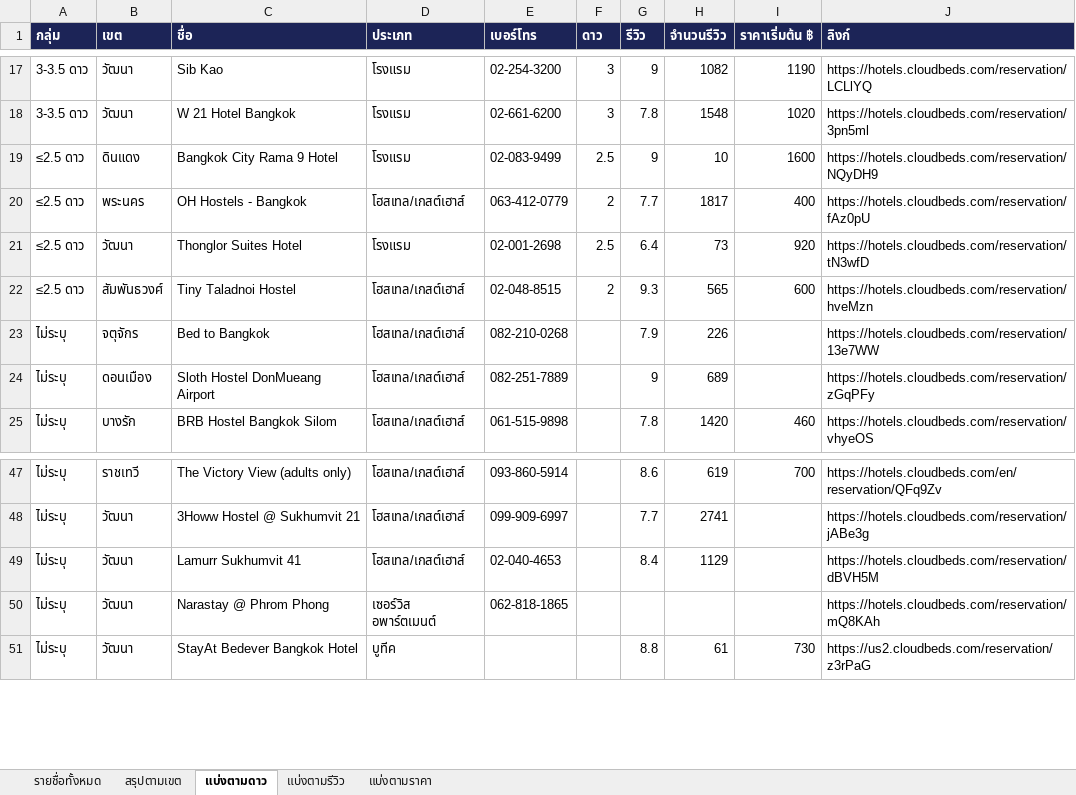
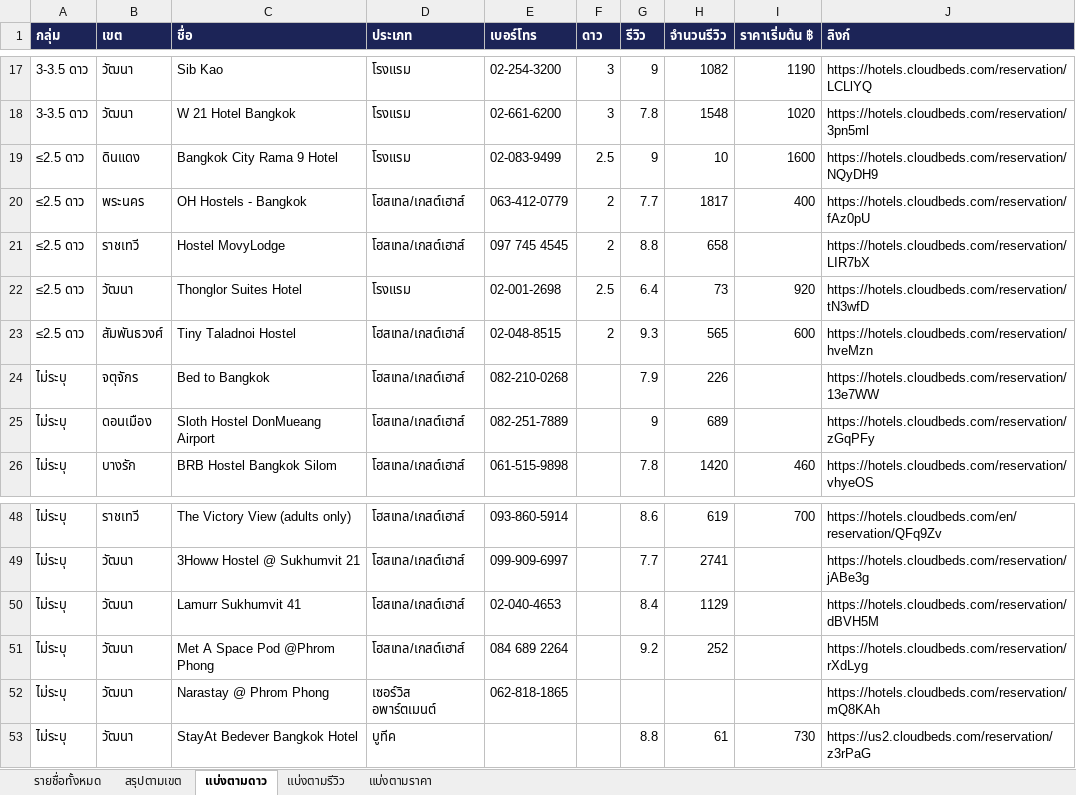
Before and after one commit to thananant/keys-leads, an Excel workbook: bangkok-cloudbeds-hotels.xlsx, sheet แบ่งตามดาว, drawn as a sheet; only a part is shown, gaps mark what is left out; values as stored, in another font and other column widths than the file's, no borders; the diff names each change by its address in the sheet, - before the commit and + after, or states it on an @@ line.

```diff
--- a/bangkok-cloudbeds-hotels.xlsx (sheet แบ่งตามดาว)
+++ b/bangkok-cloudbeds-hotels.xlsx (sheet แบ่งตามดาว)
+row 21: ≤2.5 ดาว | ราชเทวี | Hostel MovyLodge | โฮสเทล/เกสต์เฮาส์ | 097 745 4545 | 2 | 8.8 | 658 |  | https://hotels.cloudbeds.com/reservation/LIR7bX
+row 51: ไม่ระบุ | วัฒนา | Met A Space Pod @Phrom Phong | โฮสเทล/เกสต์เฮาส์ | 084 689 2264 |  | 9.2 | 252 |  | https://hotels.cloudbeds.com/reservation/rXdLyg
```
Also changed, not shown: sheet รายชื่อทั้งหมด, sheet สรุปตามเขต, sheet แบ่งตามราคา, sheet แบ่งตามรีวิว, 7 other files.
